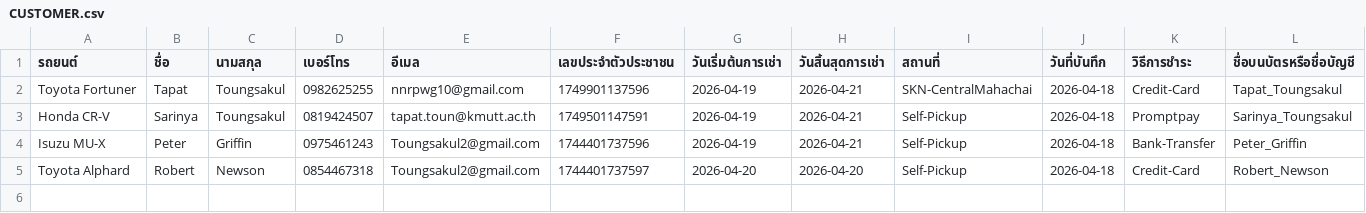
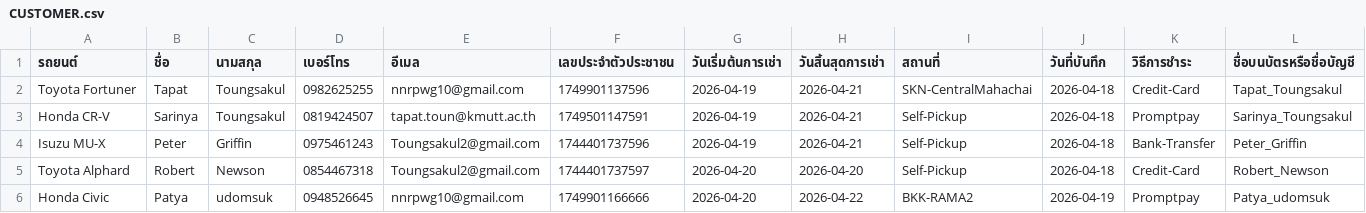
Before and after one commit to Txpxt-xuto/Project-idea, a CSV file: NEW-Website/CUSTOMER.csv, drawn as a sheet; only a part is shown; rows hold the shown columns only; the diff names each change by its address in the sheet, - before the commit and + after, or states it on an @@ line.

Commit message:
Update CUSTOMER.csv

```diff
--- a/NEW-Website/CUSTOMER.csv
+++ b/NEW-Website/CUSTOMER.csv
+row 6: Honda Civic | Patya | udomsuk | 0948526645 | nnrpwg10@gmail.com | 1749901166666 | 2026-04-20 | 2026-04-22 | BKK-RAMA2 | 2026-04-19 | Promptpay | Patya_udomsuk
```
